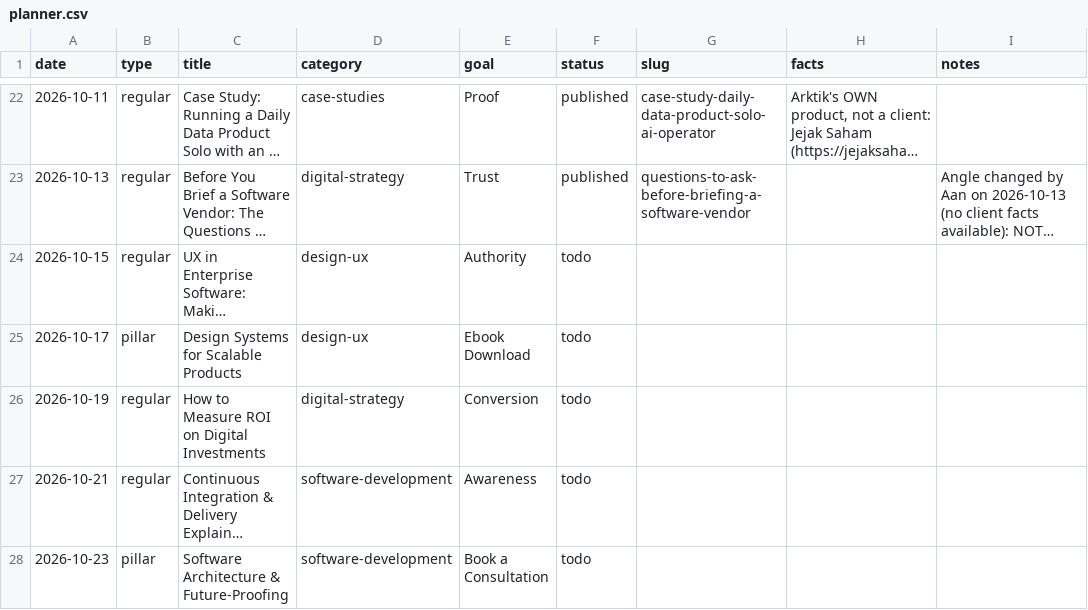
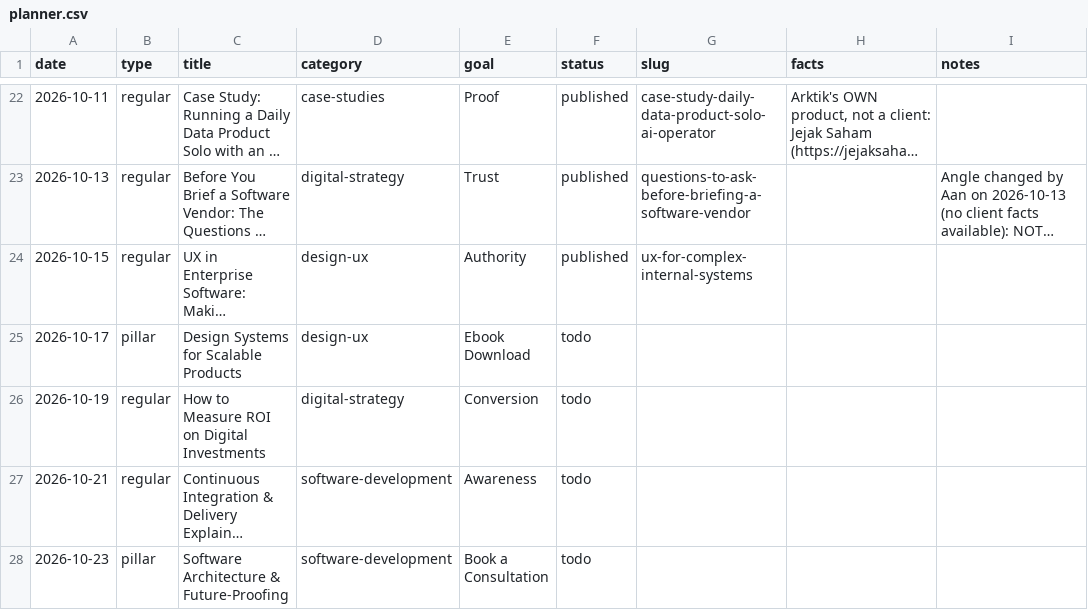
Before and after one commit to ArktikLabs/arktik.id, a CSV file: content/planner.csv, drawn as a sheet; only a part is shown, gaps mark what is left out; long unchanged cells end in …; the diff names each change by its address in the sheet, - before the commit and + after, or states it on an @@ line.

Commit message:
content: publish "UX for Internal Business Systems: Making Complex Work Simple"

```diff
--- a/content/planner.csv
+++ b/content/planner.csv
-F24 (status): todo
+F24 (status): published
-G24 (slug): (empty)
+G24 (slug): ux-for-complex-internal-systems
```
Also changed, not shown: 2 other files.
